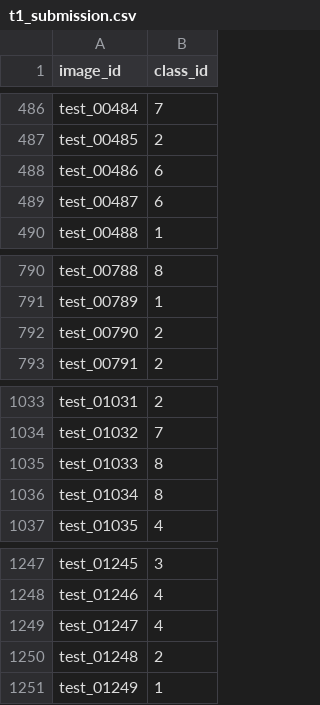
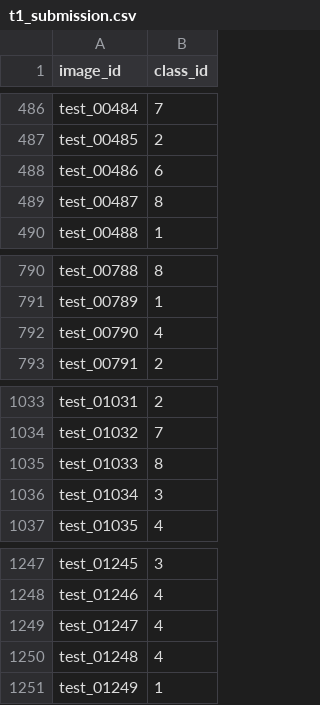
Before and after one commit to maximtour/COMP30027-Assignment-2, a CSV file: t1_submission.csv, drawn as a sheet; only a part is shown, gaps mark what is left out.

```diff
--- a/t1_submission.csv
+++ b/t1_submission.csv
@@ -488,3 +488,3 @@ test_00485,2
 test_00486,6
-test_00487,6
+test_00487,8
 test_00488,1
@@ -791,3 +791,3 @@ test_00788,8
 test_00789,1
-test_00790,2
+test_00790,4
 test_00791,2
@@ -1035,3 +1035,3 @@ test_01032,7
 test_01033,8
-test_01034,8
+test_01034,3
 test_01035,4
@@ -1249,3 +1249,3 @@ test_01246,4
 test_01247,4
-test_01248,2
+test_01248,4
 test_01249,1
```
Also changed, not shown: Data/task1_data/search_results_convnextv2_ft.csv, Data/task1_data/search_results_convnextv2_noft.csv, 5 other files.
